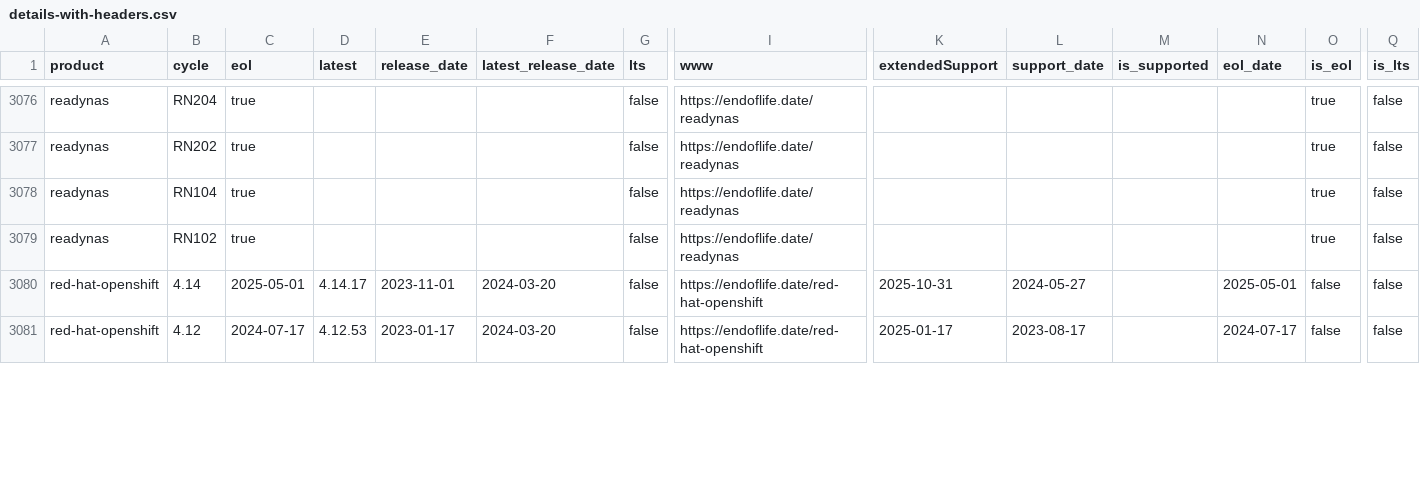
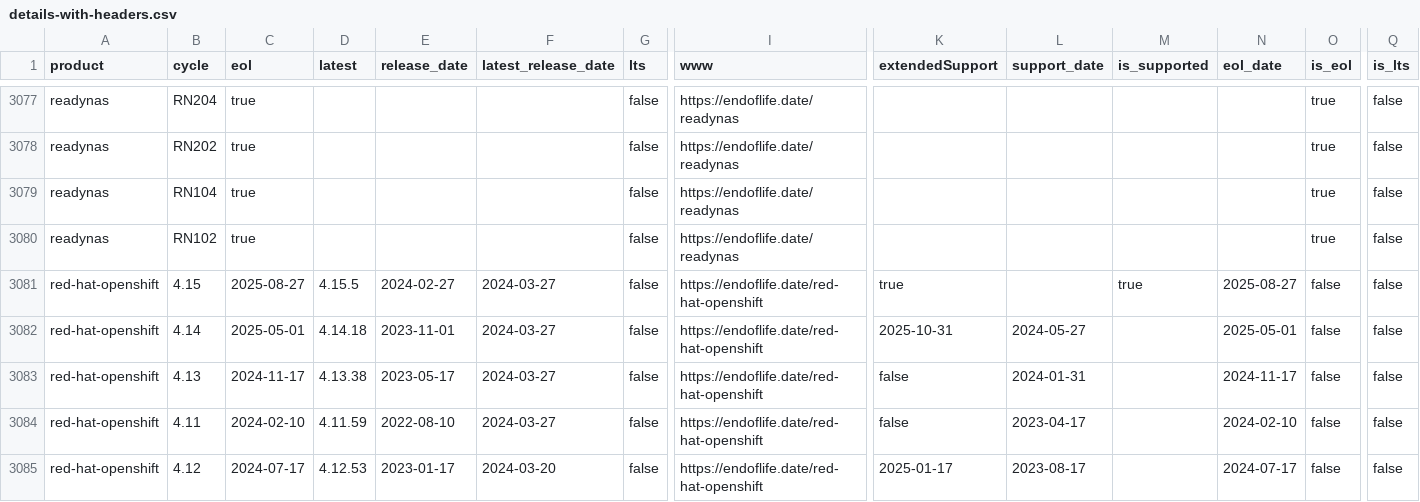
Before and after one commit to adriens/endoflife-date-snapshots, a CSV file: data/details-with-headers.csv, drawn as a sheet; only a part is shown, gaps mark what is left out; addresses are those after the commit; rows hold the shown columns only; the diff covers the shown part only; the diff names each change by its address in the sheet, - before the commit and + after, or states it on an @@ line.

Commit message:
💾 Daily kaggle update, cf #6

```diff
--- a/data/details-with-headers.csv
+++ b/data/details-with-headers.csv
+row 3081: red-hat-openshift | 4.15 | 2025-08-27 | 4.15.5 | 2024-02-27 | 2024-03-27 | false | https://endoflife.date/red-hat-openshift | true |  | true | 2025-08-27 | false | false
-D3082 (latest): 4.14.17
+D3082 (latest): 4.14.18
-F3082 (latest_release_date): 2024-03-20
+F3082 (latest_release_date): 2024-03-27
+row 3083: red-hat-openshift | 4.13 | 2024-11-17 | 4.13.38 | 2023-05-17 | 2024-03-27 | false | https://endoflife.date/red-hat-openshift | false | 2024-01-31 |  | 2024-11-17 | false | false
+row 3084: red-hat-openshift | 4.11 | 2024-02-10 | 4.11.59 | 2022-08-10 | 2024-03-27 | false | https://endoflife.date/red-hat-openshift | false | 2023-04-17 |  | 2024-02-10 | false | false
```
Also changed, not shown: 3 added rows, 5 removed rows and 32 edited cells elsewhere in this file.
